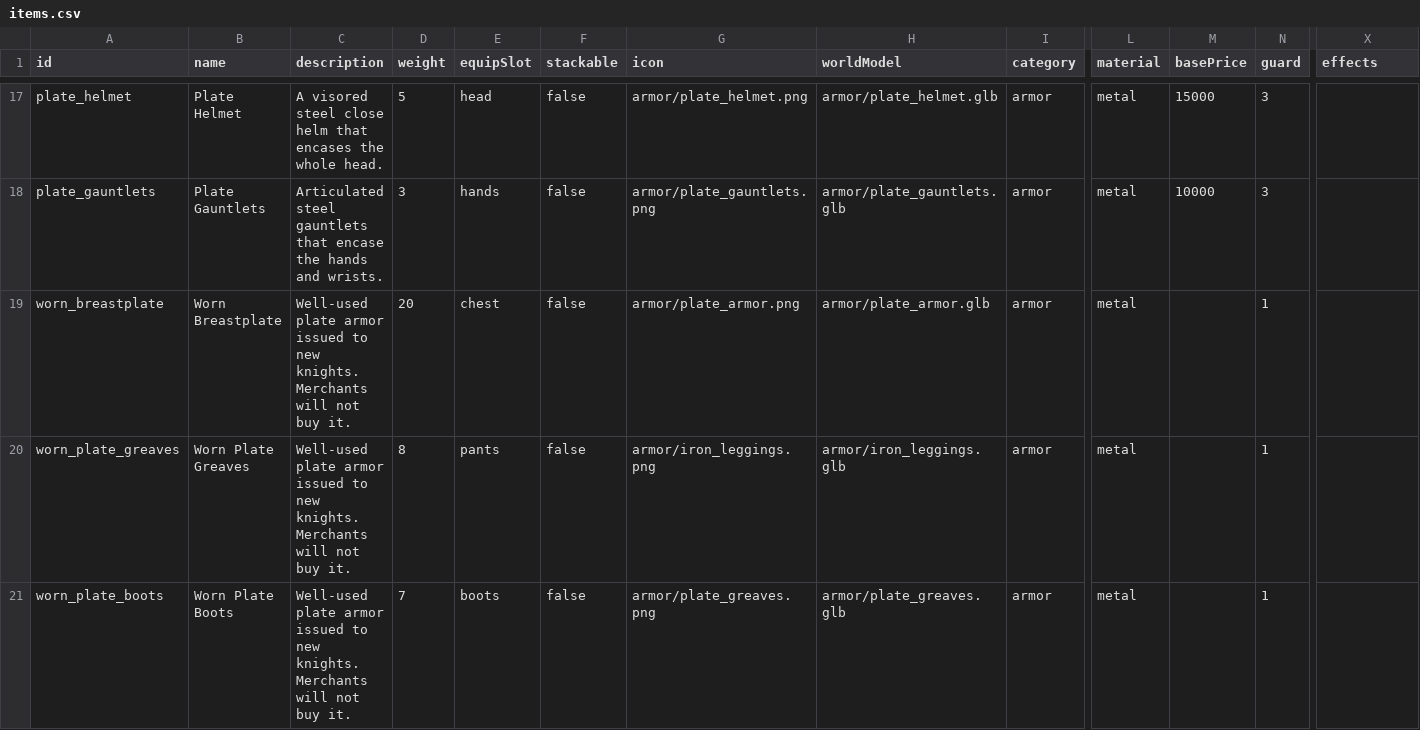
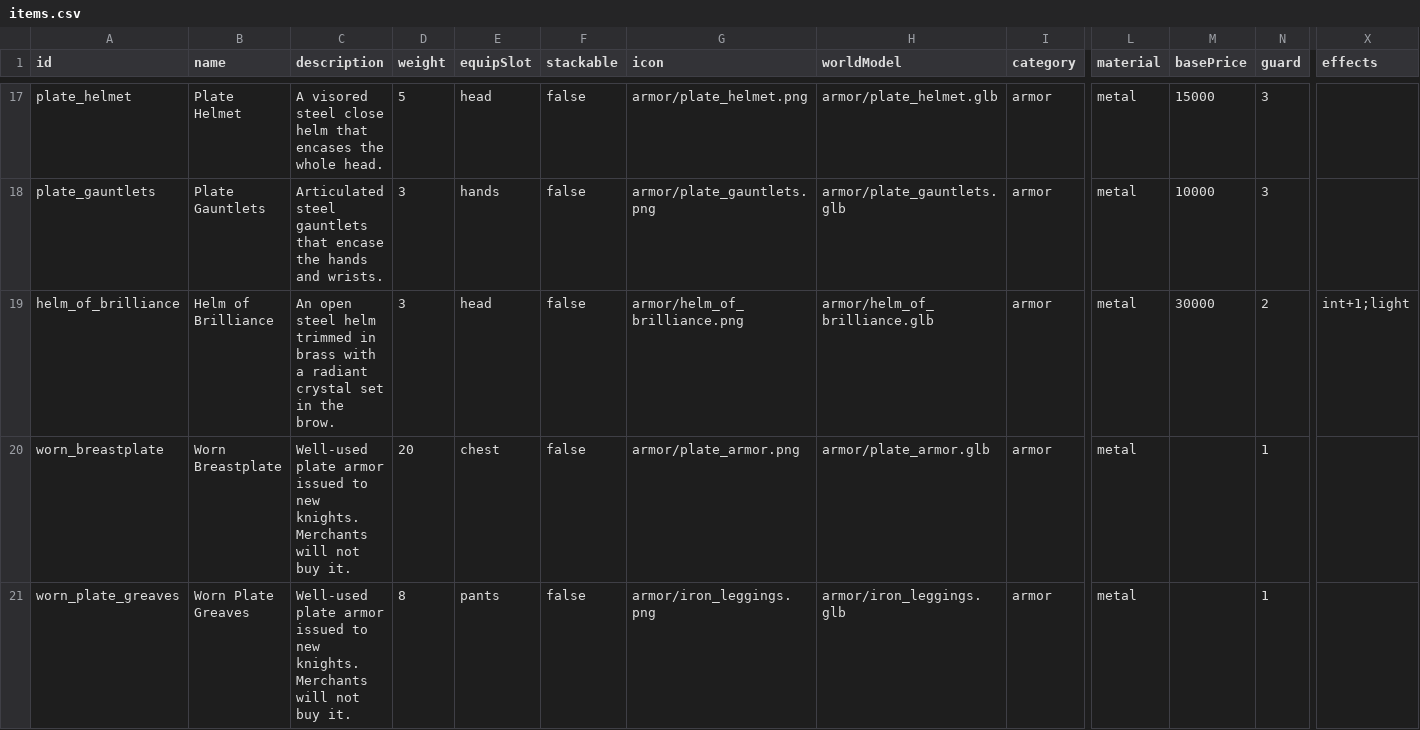
Before and after one commit to DaedalGames/OpenMMO, a CSV file: data-src/items.csv, drawn as a sheet; only a part is shown, gaps mark what is left out; the shorter side is filled out with more unchanged rows; rows hold the shown columns only; the diff names each change by its address in the sheet, - before the commit and + after, or states it on an @@ line.

```diff
--- a/data-src/items.csv
+++ b/data-src/items.csv
+row 19: helm_of_brilliance | Helm of Brilliance | An open steel helm trimmed in brass with a radiant crystal set in the brow. | 3 | head | false | armor/helm_of_brilliance.png | armor/helm_of_brilliance.glb | armor | metal | 30000 | 2 | int+1;light
```
Also changed, not shown: 26 other files.
